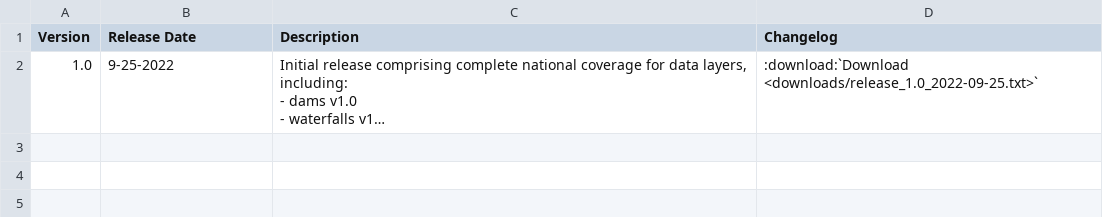
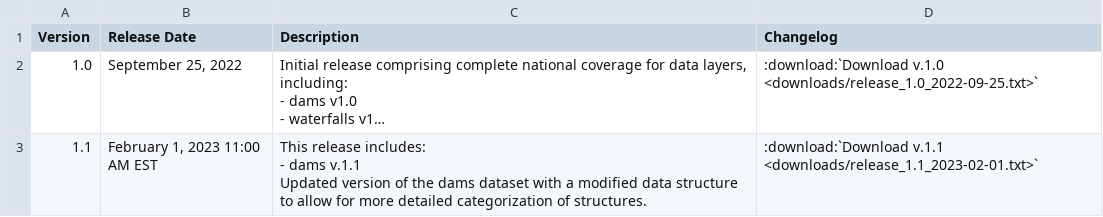
Before and after one commit to Canadian-Wildlife-Federation/Documentation, a CSV file: docs/source/docs_user/tbl/data-releases.csv, drawn as a sheet; long unchanged cells end in …; ↵ is a line break in a cell; the diff names each change by its address in the sheet, - before the commit and + after, or states it on an @@ line.

Commit message:
Changes for v.1.1
A detailed list of changes is listed here: https://www.notion.so/cwf-spatial/Migrate-values-for-structure-type-and-function-code-to-new-valid-values-0e292856fe4342d3bfe0f9d6fb97721d#59a642b9c7ba46d28522077390ead766

```diff
--- a/docs/source/docs_user/tbl/data-releases.csv
+++ b/docs/source/docs_user/tbl/data-releases.csv
-B2 (Release Date): 9-25-2022
+B2 (Release Date): September 25, 2022
-D2 (Changelog): :download:`Download <downloads/release_1.0_2022-09-25.txt>`
+D2 (Changelog): :download:`Download v.1.0 <downloads/release_1.0_2022-09-25.txt>`
+row 3: 1.1 | February 1, 2023 11:00 AM EST | This release includes: ↵ - dams v.1.1 ↵ Updated version of the dams dataset with a modified data structure to allow for more detailed categorization of structures. | :download:`Download v.1.1 <downloads/release_1.1_2023-02-01.txt>`
```
Also changed, not shown: docs/source/docs_user/tbl/damsize.csv, docs/source/docs_user/tbl/opstat.csv, 10 other files.
